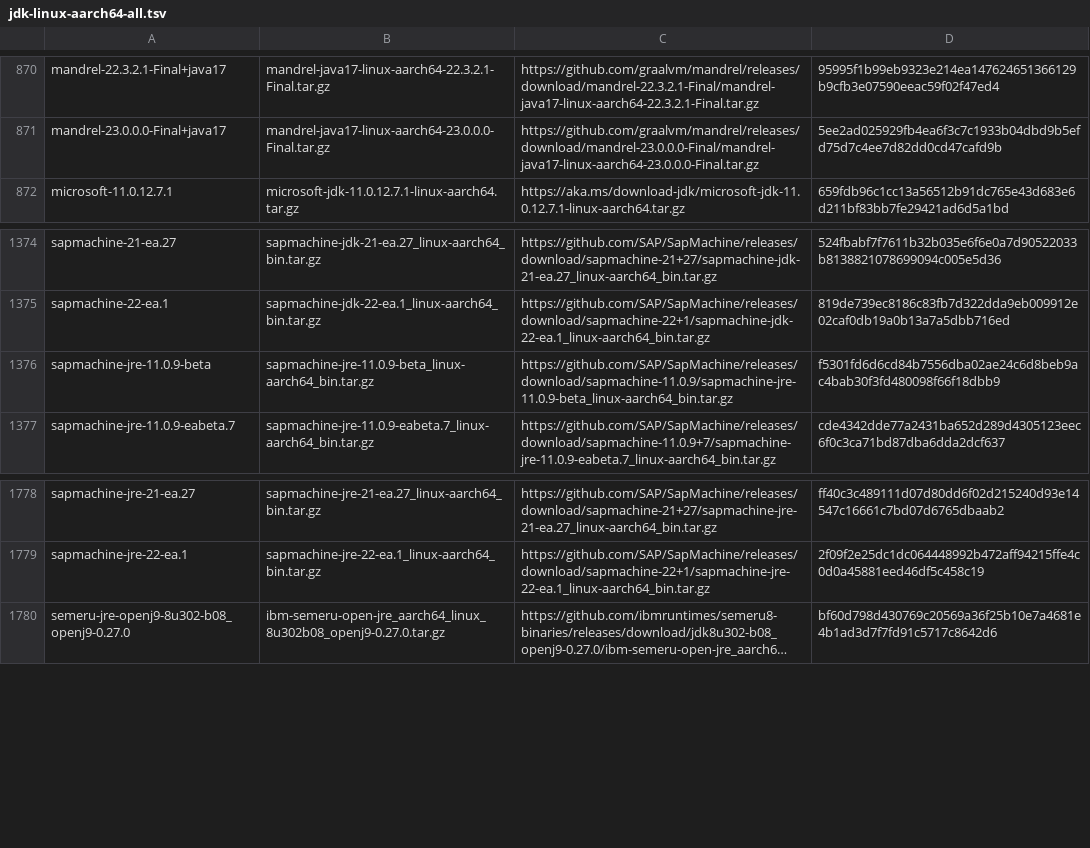
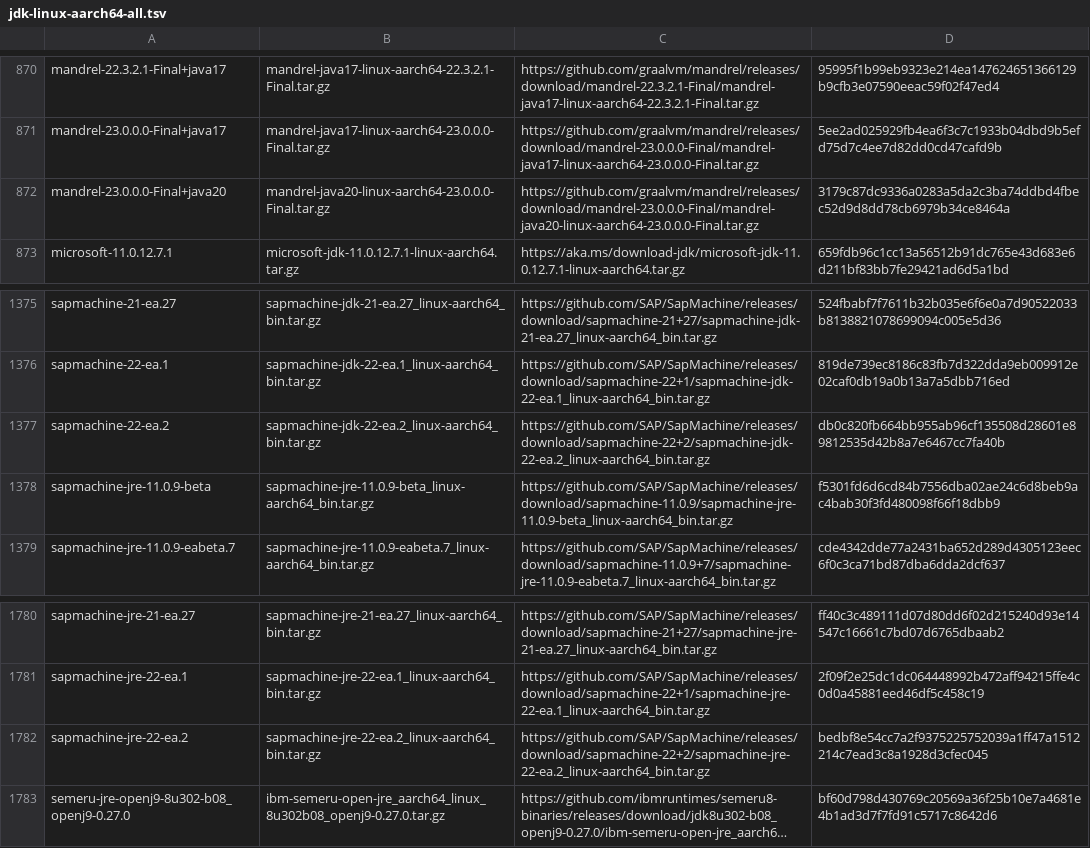
Before and after one commit to mise-plugins/rtx-java, a TSV file: data/jdk-linux-aarch64-all.tsv, drawn as a sheet; only a part is shown, gaps mark what is left out; long unchanged cells end in …; the diff names each change by its address in the sheet, - before the commit and + after, or states it on an @@ line.

```diff
--- a/data/jdk-linux-aarch64-all.tsv
+++ b/data/jdk-linux-aarch64-all.tsv
+row 872: mandrel-23.0.0.0-Final+java20 | mandrel-java20-linux-aarch64-23.0.0.0-Final.tar.gz | https://github.com/graalvm/mandrel/releases/download/mandrel-23.0.0.0-Final/mandrel-java20-linux-aarch64-23.0.0.0-Final.tar.gz | 3179c87dc9336a0283a5da2c3ba74ddbd4fbec52d9d8dd78cb6979b34ce8464a
+row 1377: sapmachine-22-ea.2 | sapmachine-jdk-22-ea.2_linux-aarch64_bin.tar.gz | https://github.com/SAP/SapMachine/releases/download/sapmachine-22+2/sapmachine-jdk-22-ea.2_linux-aarch64_bin.tar.gz | db0c820fb664bb955ab96cf135508d28601e89812535d42b8a7e6467cc7fa40b
+row 1782: sapmachine-jre-22-ea.2 | sapmachine-jre-22-ea.2_linux-aarch64_bin.tar.gz | https://github.com/SAP/SapMachine/releases/download/sapmachine-22+2/sapmachine-jre-22-ea.2_linux-aarch64_bin.tar.gz | bedbf8e54cc7a2f9375225752039a1ff47a1512214c7ead3c8a1928d3cfec045
```
Also changed, not shown: data/jdk-linux-arm64-all.tsv, data/jdk-linux-x86_64-all.tsv, 10 other files.
